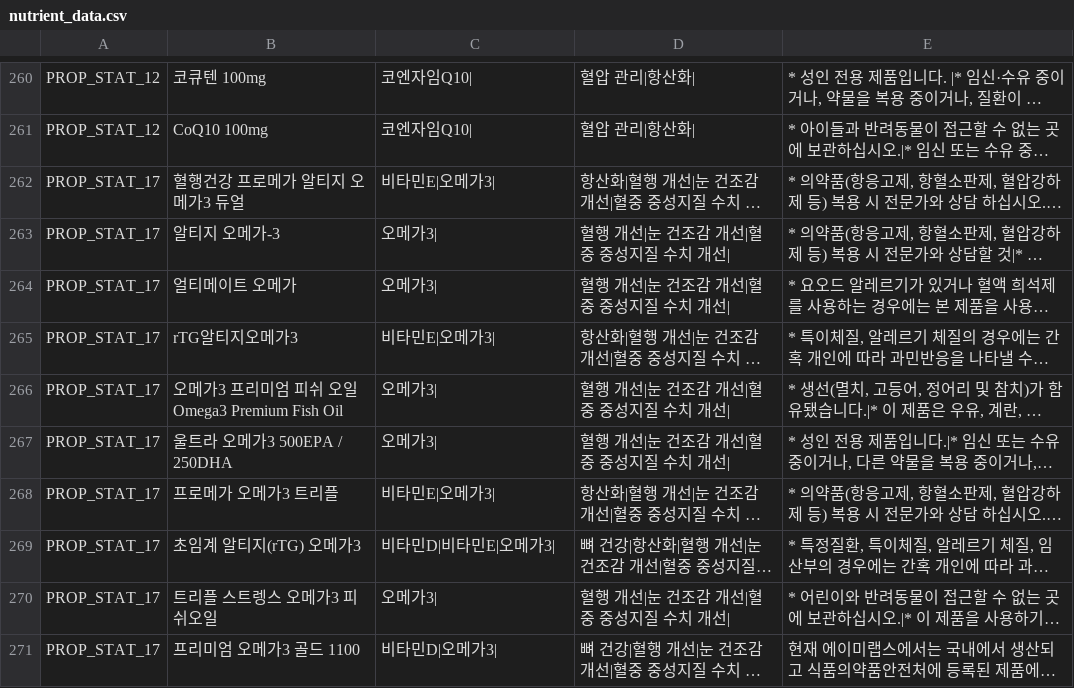
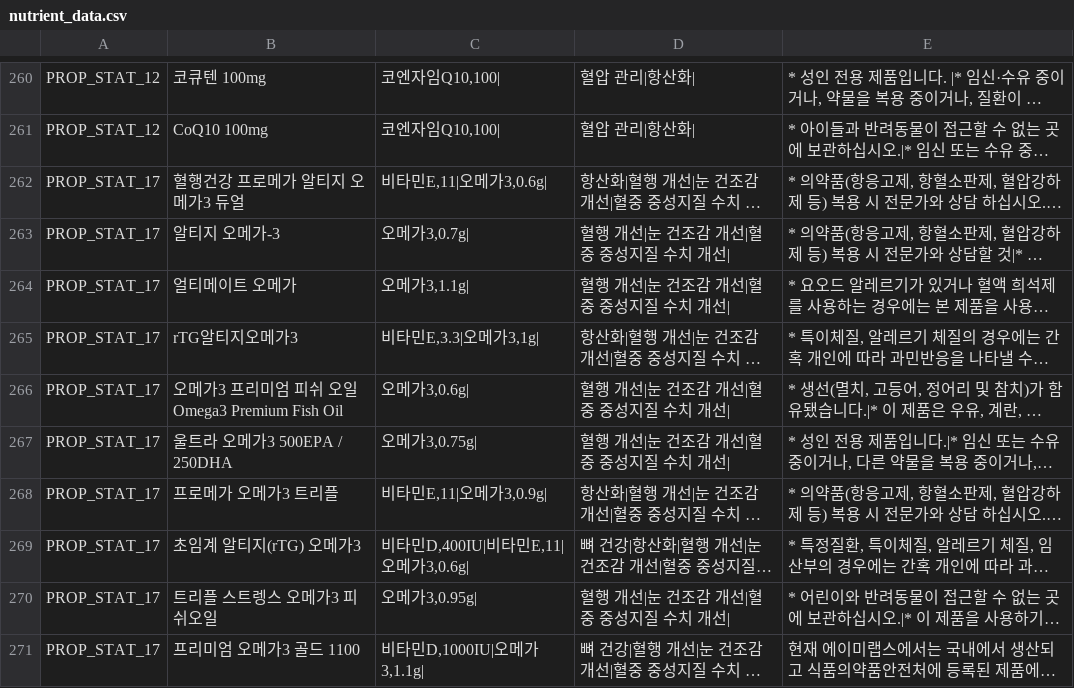
Before and after one commit to sehooni/NutriPharmAI, a CSV file: dataset/nutrient_data.csv, drawn as a sheet; only a part is shown, gaps mark what is left out; long unchanged cells end in …; the diff covers the shown part only; the diff names each change by its address in the sheet, - before the commit and + after, or states it on an @@ line.

```diff
--- a/dataset/nutrient_data.csv
+++ b/dataset/nutrient_data.csv
-C260:C261: 코엔자임Q10|
+C260:C261: 코엔자임Q10,100|
-C262: 비타민E|오메가3|
+C262: 비타민E,11|오메가3,0.6g|
-C263: 오메가3|
+C263: 오메가3,0.7g|
-C264: 오메가3|
+C264: 오메가3,1.1g|
-C265: 비타민E|오메가3|
+C265: 비타민E,3.3|오메가3,1g|
-C266: 오메가3|
+C266: 오메가3,0.6g|
-C267: 오메가3|
+C267: 오메가3,0.75g|
-C268: 비타민E|오메가3|
+C268: 비타민E,11|오메가3,0.9g|
-C269: 비타민D|비타민E|오메가3|
+C269: 비타민D,400IU|비타민E,11|오메가3,0.6g|
-C270: 오메가3|
+C270: 오메가3,0.95g|
-C271: 비타민D|오메가3|
+C271: 비타민D,1000IU|오메가3,1.1g|
```
Also changed, not shown: 28 edited cells elsewhere in this file.
